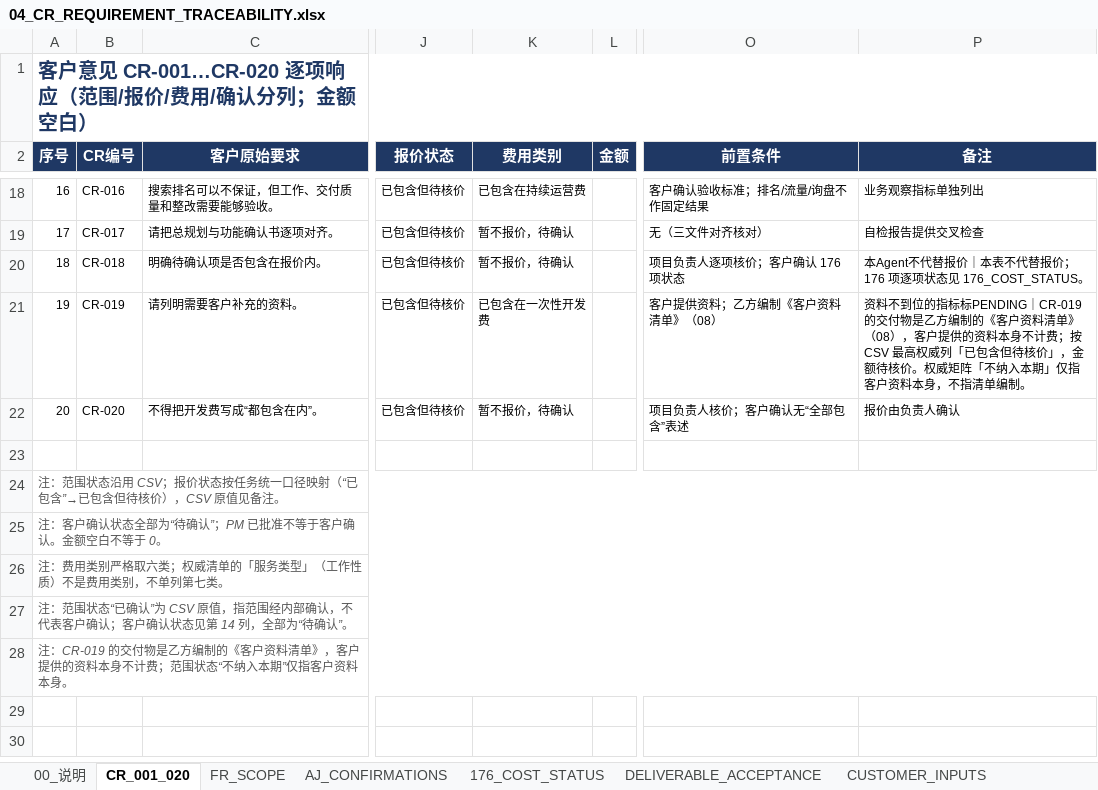
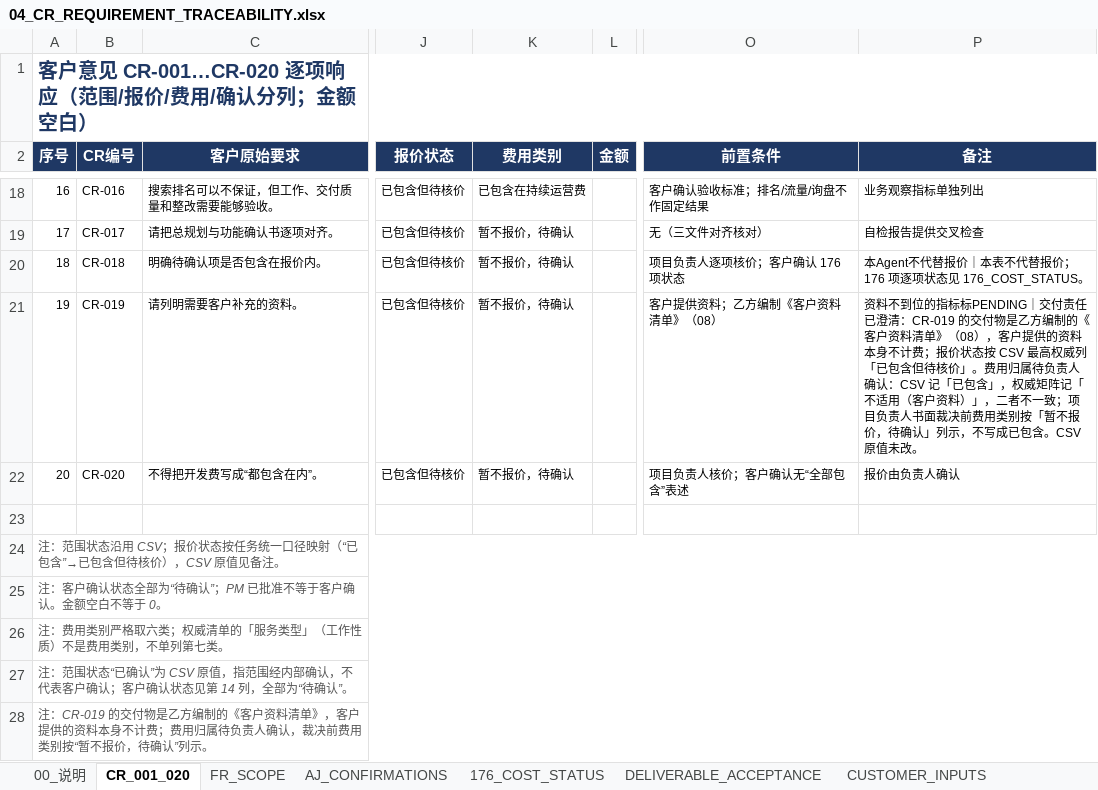
Before and after one commit to esanwu-bot/morrishk-site-upgrade-review, an Excel workbook: 30_commercial_proposal_and_signoff/04_CR_REQUIREMENT_TRACEABILITY.xlsx, sheet CR_001_020, drawn as a sheet; only a part is shown, gaps mark what is left out; values as stored, in another font and other column widths than the file's, no borders; the diff names each change by its address in the sheet, - before the commit and + after, or states it on an @@ line.

```diff
--- a/30_commercial_proposal_and_signoff/04_CR_REQUIREMENT_TRACEABILITY.xlsx (sheet CR_001_020)
+++ b/30_commercial_proposal_and_signoff/04_CR_REQUIREMENT_TRACEABILITY.xlsx (sheet CR_001_020)
-K21 (费用类别): 已包含在一次性开发费
+K21 (费用类别): 暂不报价，待确认
-P21 (备注): …标标PENDING｜CR-019 的交付物是乙方编制的《客户资料清单》（08），客户提供的资料本身不计费；按 CSV 最高权威列「已包含但待核价」，金额待核价。权威矩阵「不纳入本期」仅指客户资料本身，不指清单编制。
+P21 (备注): …标标PENDING｜交付责任已澄清：CR-019 的交付物是乙方编制的《客户资料清单》（08），客户提供的资料本身不计费；报价状态按 CSV 最高权威列「已包含但待核价」。费用归属待负责人确认：CSV 记「已包含」，权威矩阵记「不适用（客户资料）」，二者不一致；项目负责人书面裁决前费用类别按「暂不报价，待确认」列示，不写成已包含。CSV 原值未改。
-A28 (序号): …不计费；范围状态“不纳入本期”仅指客户资料本身。
+A28 (序号): …不计费；费用归属待负责人确认，裁决前费用类别按“暂不报价，待确认”列示。
```
Also changed, not shown: sheet OPEN_ISSUES, sheet CHANGE_LOG, sheet 00_说明, sheet FR_SCOPE, 30_commercial_proposal_and_signoff/05_COMMERCIAL_QUOTATION.xlsx, 8 other files.
